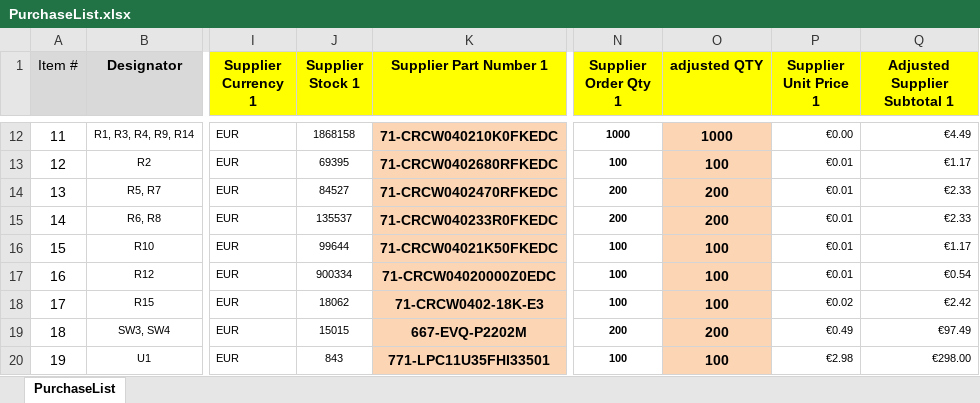
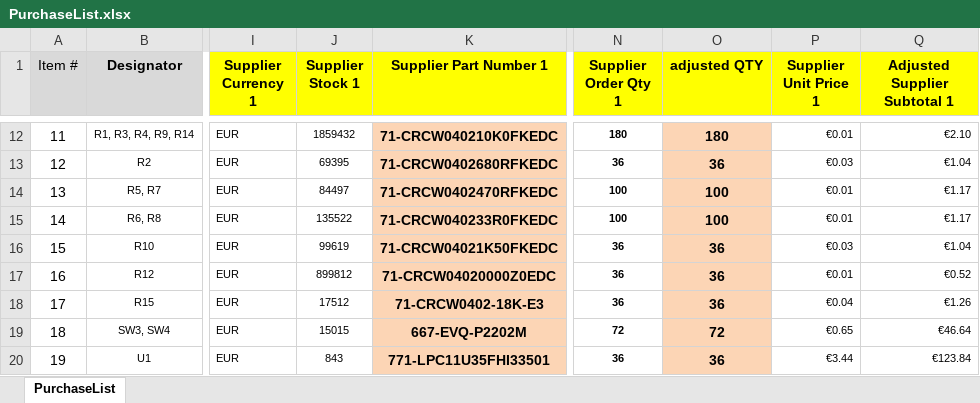
Before and after one commit to nikoschalikias/pcb-n-dap, an Excel workbook: bom/PurchaseList.xlsx, sheet PurchaseList, drawn as a sheet; only a part is shown, gaps mark what is left out; values as stored, in another font and other column widths than the file's, no borders; the diff covers the shown part only; the diff names each change by its address in the sheet, - before the commit and + after, or states it on an @@ line.

```diff
--- a/bom/PurchaseList.xlsx (sheet PurchaseList)
+++ b/bom/PurchaseList.xlsx (sheet PurchaseList)
-J12 (Supplier Stock 1): 1868158
+J12 (Supplier Stock 1): 1859432
-N12 (Supplier Order Qty 1): 1000
+N12 (Supplier Order Qty 1): 180
-O12 (adjusted QTY): 1000
+O12 (adjusted QTY): 180
-P12 (Supplier Unit Price 1): €0.00
+P12 (Supplier Unit Price 1): €0.01
-Q12 (Adjusted Supplier Subtotal 1): €4.49
+Q12 (Adjusted Supplier Subtotal 1): €2.10
-N13 (Supplier Order Qty 1): 100
+N13 (Supplier Order Qty 1): 36
-O13 (adjusted QTY): 100
+O13 (adjusted QTY): 36
-P13 (Supplier Unit Price 1): €0.01
+P13 (Supplier Unit Price 1): €0.03
-Q13 (Adjusted Supplier Subtotal 1): €1.17
+Q13 (Adjusted Supplier Subtotal 1): €1.04
-J14 (Supplier Stock 1): 84527
+J14 (Supplier Stock 1): 84497
-N14:N15 (Supplier Order Qty 1): 200
+N14:N15 (Supplier Order Qty 1): 100
-O14:O15 (adjusted QTY): 200
+O14:O15 (adjusted QTY): 100
-Q14:Q15 (Adjusted Supplier Subtotal 1): €2.33
+Q14:Q15 (Adjusted Supplier Subtotal 1): €1.17
-J15 (Supplier Stock 1): 135537
+J15 (Supplier Stock 1): 135522
-J16 (Supplier Stock 1): 99644
+J16 (Supplier Stock 1): 99619
-N16:N18 (Supplier Order Qty 1): 100
+N16:N18 (Supplier Order Qty 1): 36
-O16:O18 (adjusted QTY): 100
+O16:O18 (adjusted QTY): 36
-P16 (Supplier Unit Price 1): €0.01
+P16 (Supplier Unit Price 1): €0.03
-Q16 (Adjusted Supplier Subtotal 1): €1.17
+Q16 (Adjusted Supplier Subtotal 1): €1.04
-J17 (Supplier Stock 1): 900334
+J17 (Supplier Stock 1): 899812
-Q17 (Adjusted Supplier Subtotal 1): €0.54
+Q17 (Adjusted Supplier Subtotal 1): €0.52
-J18 (Supplier Stock 1): 18062
+J18 (Supplier Stock 1): 17512
-P18 (Supplier Unit Price 1): €0.02
+P18 (Supplier Unit Price 1): €0.04
-Q18 (Adjusted Supplier Subtotal 1): €2.42
+Q18 (Adjusted Supplier Subtotal 1): €1.26
-N19 (Supplier Order Qty 1): 200
+N19 (Supplier Order Qty 1): 72
-O19 (adjusted QTY): 200
+O19 (adjusted QTY): 72
-P19 (Supplier Unit Price 1): €0.49
+P19 (Supplier Unit Price 1): €0.65
-Q19 (Adjusted Supplier Subtotal 1): €97.49
+Q19 (Adjusted Supplier Subtotal 1): €46.64
-N20 (Supplier Order Qty 1): 100
+N20 (Supplier Order Qty 1): 36
-O20 (adjusted QTY): 100
+O20 (adjusted QTY): 36
-P20 (Supplier Unit Price 1): €2.98
+P20 (Supplier Unit Price 1): €3.44
-Q20 (Adjusted Supplier Subtotal 1): €298.00
+Q20 (Adjusted Supplier Subtotal 1): €123.84
```
Also changed, not shown: 51 edited cells elsewhere in this sheet, 10 other files.
